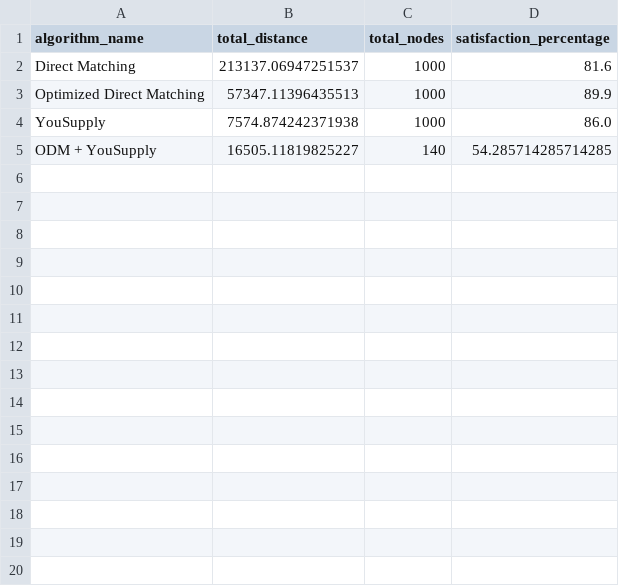
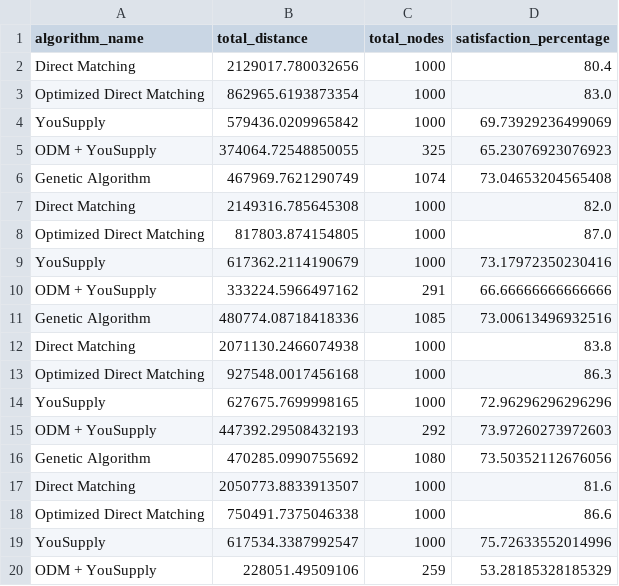
Before and after one commit to TheR3dWizard/you-supply-algorithm, a CSV file: csv_metrics.csv, drawn as a sheet; only a part is shown; the diff covers the shown part only.

Commit message:
working genetic algorithm

```diff
--- a/csv_metrics.csv
+++ b/csv_metrics.csv
@@ -1,5 +1,20 @@
 algorithm_name,total_distance,total_nodes,satisfaction_percentage
-Direct Matching,213137.06947251537,1000,81.6
-Optimized Direct Matching,57347.11396435513,1000,89.9
-YouSupply,7574.874242371938,1000,86.0
-ODM + YouSupply,16505.11819825227,140,54.285714285714285
+Direct Matching,2129017.780032656,1000,80.4
+Optimized Direct Matching,862965.6193873354,1000,83.0
+YouSupply,579436.0209965842,1000,69.73929236499069
+ODM + YouSupply,374064.72548850055,325,65.23076923076923
+Genetic Algorithm,467969.7621290749,1074,73.04653204565408
+Direct Matching,2149316.785645308,1000,82.0
+Optimized Direct Matching,817803.874154805,1000,87.0
+YouSupply,617362.2114190679,1000,73.17972350230416
+ODM + YouSupply,333224.5966497162,291,66.66666666666666
+Genetic Algorithm,480774.08718418336,1085,73.00613496932516
+Direct Matching,2071130.2466074938,1000,83.8
+Optimized Direct Matching,927548.0017456168,1000,86.3
+YouSupply,627675.7699998165,1000,72.96296296296296
+ODM + YouSupply,447392.29508432193,292,73.97260273972603
+Genetic Algorithm,470285.0990755692,1080,73.50352112676056
+Direct Matching,2050773.8833913507,1000,81.6
+Optimized Direct Matching,750491.7375046338,1000,86.6
+YouSupply,617534.3387992547,1000,75.72633552014996
+ODM + YouSupply,228051.49509106,259,53.28185328185329
```
Also changed, not shown: 16 added rows elsewhere in this file, 6 other files.
